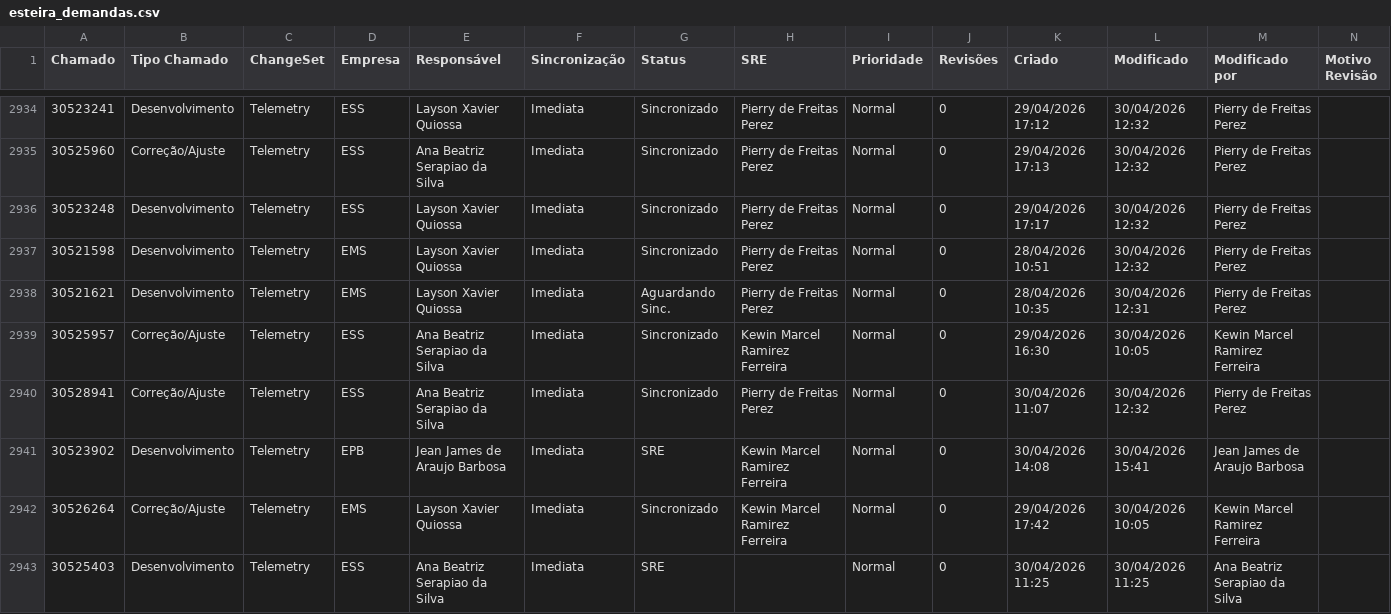
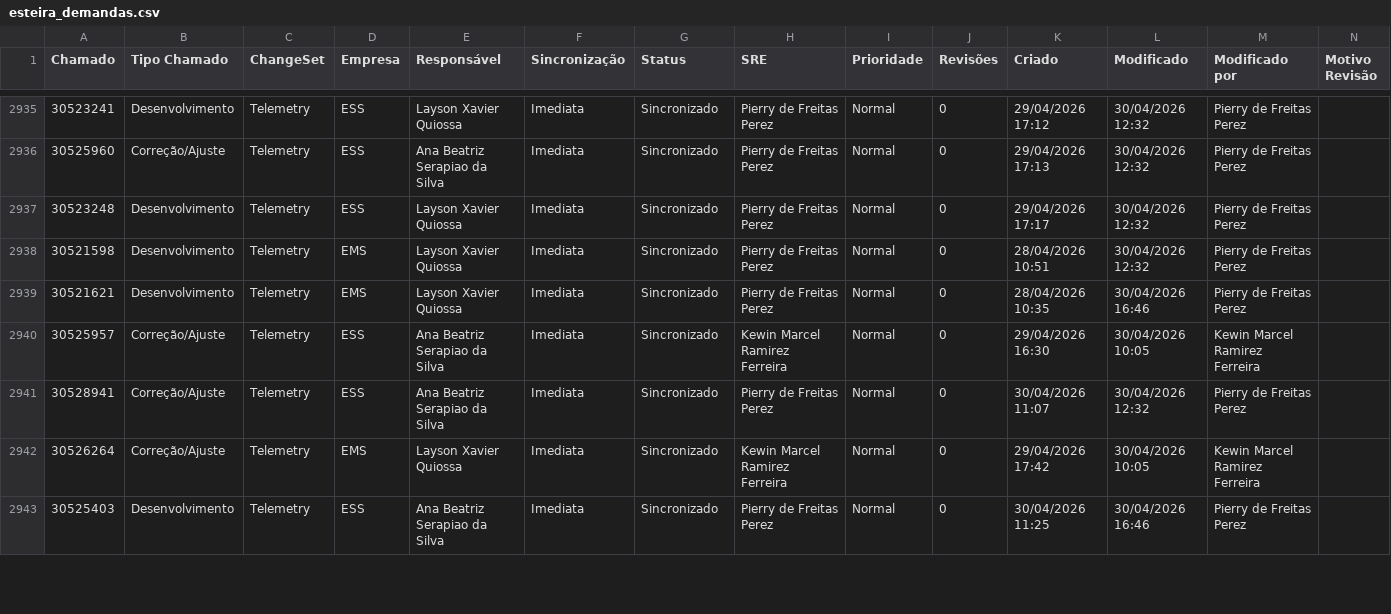
Before and after one commit to Kewin31/esteira-adms, a CSV file: data/esteira_demandas.csv, drawn as a sheet; only a part is shown, gaps mark what is left out; removed rows and columns are numbered as before the commit, all else as after; the diff covers the shown part only; the diff names each change by its address in the sheet, - before the commit and + after, or states it on an @@ line.

Commit message:
Update esteira_demandas.csv

```diff
--- a/data/esteira_demandas.csv
+++ b/data/esteira_demandas.csv
-G2939 (Status): Aguardando Sinc.
+G2939 (Status): Sincronizado
-L2939 (Modificado): 30/04/2026 12:31
+L2939 (Modificado): 30/04/2026 16:46
-row 2941: 30523902 | Desenvolvimento | Telemetry | EPB | Jean James de Araujo Barbosa | Imediata | SRE | Kewin Marcel Ramirez Ferreira | Normal | 0 | 30/04/2026 14:08 | 30/04/2026 15:41 | Jean James de Araujo Barbosa
-G2943 (Status): SRE
+G2943 (Status): Sincronizado
-H2943 (SRE): (empty)
+H2943 (SRE): Pierry de Freitas Perez
-L2943 (Modificado): 30/04/2026 11:25
+L2943 (Modificado): 30/04/2026 16:46
-M2943 (Modificado por): Ana Beatriz Serapiao da Silva
+M2943 (Modificado por): Pierry de Freitas Perez
```
Also changed, not shown: 2 added rows and 18 edited cells elsewhere in this file.
